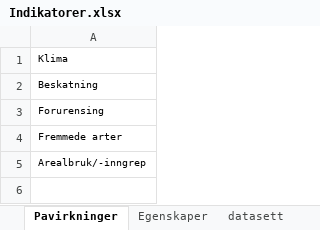
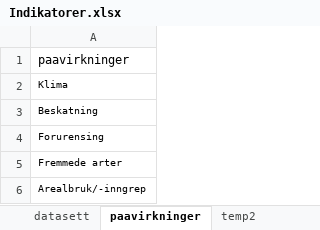
Before and after one commit to anders-kolstad/IBECA, an Excel workbook: data/Indikatorer.xlsx, sheet paavirkninger, drawn as a sheet; values as stored, in another font and other column widths than the file's, no borders; the diff names each change by its address in the sheet, - before the commit and + after, or states it on an @@ line.

```diff
--- a/data/Indikatorer.xlsx (sheet paavirkninger)
+++ b/data/Indikatorer.xlsx (sheet paavirkninger)
-sheet tab: Pavirkninger
+sheet tab: paavirkninger
@@ sheet tab order changed: datasett | paavirkninger | temp2 @@
+row 1: paavirkninger
```
Also changed, not shown: sheet indikatorer, sheet egenskaper, sheet paavirkningsindikatorer, sheet datasett, other sheet tabs, 5 other files.
